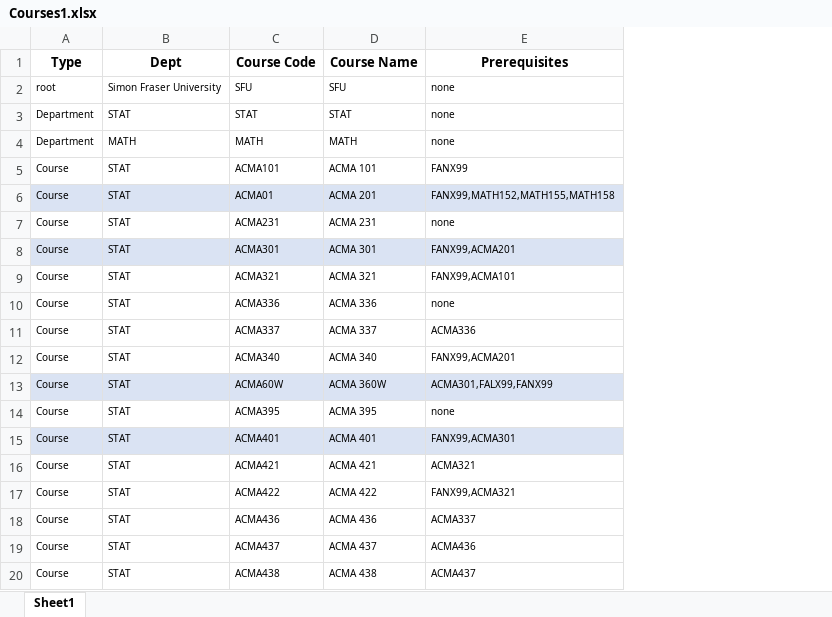
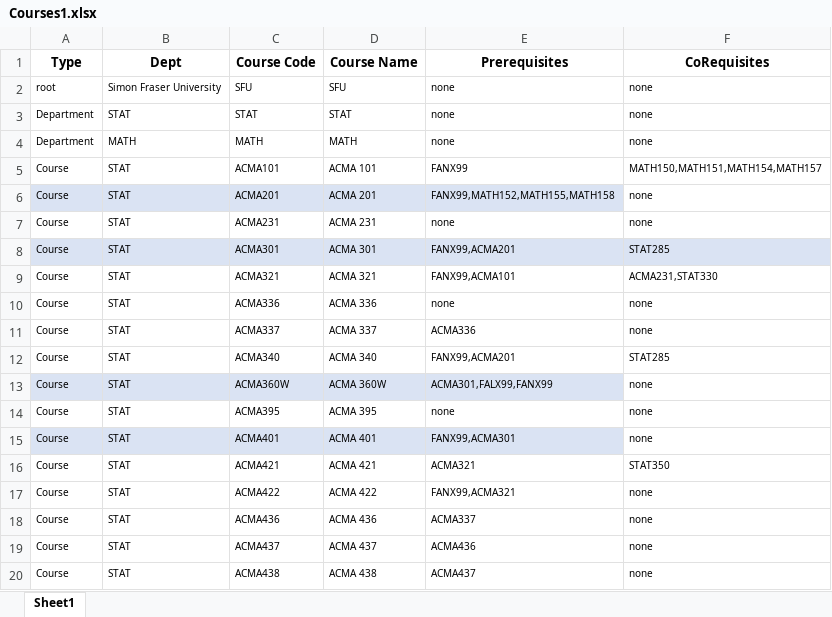
Before and after one commit to mitalipattani/Course-Prerequisites, an Excel workbook: Courses1.xlsx, sheet Sheet1, drawn as a sheet; only a part is shown; values as stored, in another font and other column widths than the file's, no borders; the diff names each change by its address in the sheet, - before the commit and + after, or states it on an @@ line.

Commit message:
Add files via upload

```diff
--- a/Courses1.xlsx (sheet Sheet1)
+++ b/Courses1.xlsx (sheet Sheet1)
+column F (CoRequisites), rows 2-20: none | none | none | MATH150,MATH151,MATH154,MATH157 | none | none | STAT285 | ACMA231,STAT330 | none | none | STAT285 | none | none | none | STAT350 | none | none | none | none
-C6 (Course Code): ACMA01
+C6 (Course Code): ACMA201
-C13 (Course Code): ACMA60W
+C13 (Course Code): ACMA360W
```
